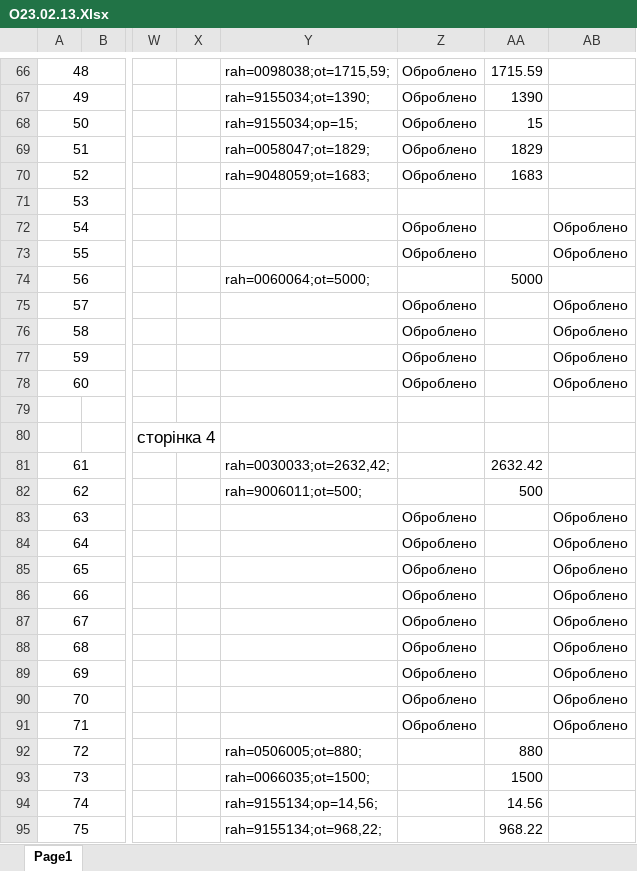
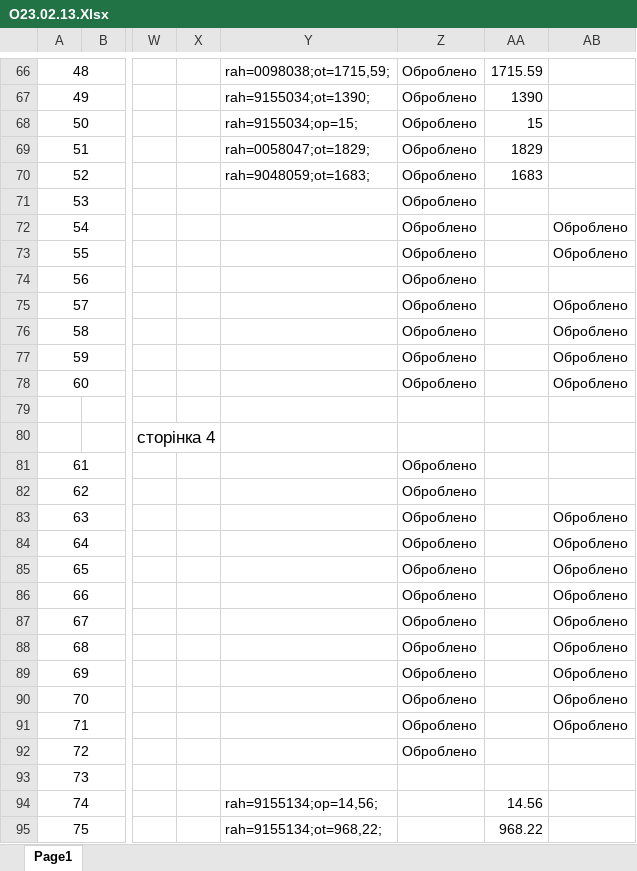
Before and after one commit to Anatoliy111/dolg, an Excel workbook: 1/О23.02.13.Xlsx, sheet Page1, drawn as a sheet; only a part is shown, gaps mark what is left out; values as stored, in another font and other column widths than the file's, no borders; charts and pictures not drawn; the diff names each change by its address in the sheet, - before the commit and + after, or states it on an @@ line.

```diff
--- a/1/О23.02.13.Xlsx (sheet Page1)
+++ b/1/О23.02.13.Xlsx (sheet Page1)
-Z71: (empty)
+Z71: Оброблено
-Y74: rah=0060064;ot=5000;
+Y74: (empty)
-Z74: (empty)
+Z74: Оброблено
-AA74: 5000
+AA74: (empty)
-Y81: rah=0030033;ot=2632,42;
+Y81: (empty)
-Z81:Z82: (empty)
+Z81:Z82: Оброблено
-AA81: 2632.42
+AA81: (empty)
-Y82: rah=9006011;ot=500;
+Y82: (empty)
-AA82: 500
+AA82: (empty)
-Y92: rah=0506005;ot=880;
+Y92: (empty)
-Z92: (empty)
+Z92: Оброблено
-AA92: 880
+AA92: (empty)
-Y93: rah=0066035;ot=1500;
+Y93: (empty)
-AA93: 1500
+AA93: (empty)
```
Also changed, not shown: 4 other files.
